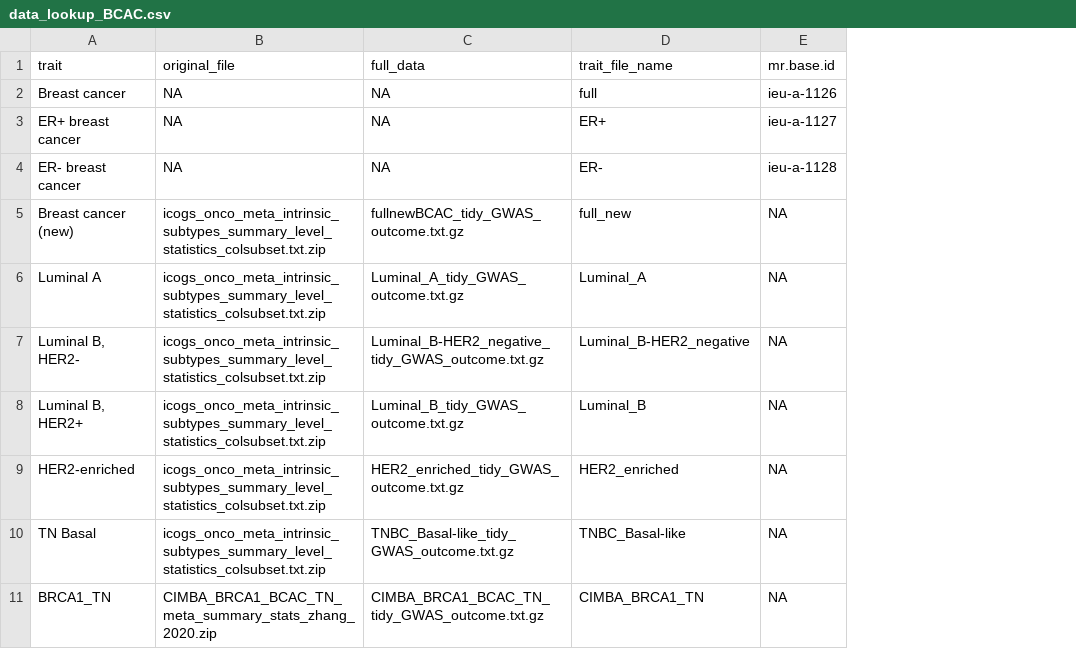
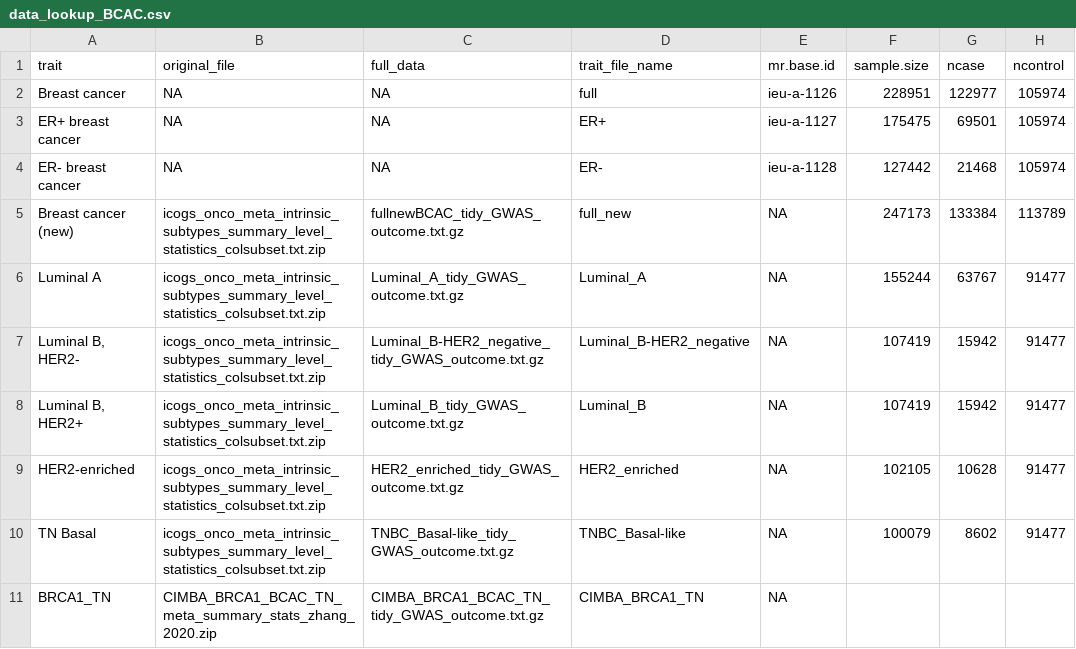
Before and after one commit to mvab/mammographic_density_mr, a CSV file: metadata/data_lookup_BCAC.csv, drawn as a sheet; the diff names each change by its address in the sheet, - before the commit and + after, or states it on an @@ line.

Commit message:
add sample sizes

```diff
--- a/metadata/data_lookup_BCAC.csv
+++ b/metadata/data_lookup_BCAC.csv
+column F (sample.size), rows 2-10: 228951 | 175475 | 127442 | 247173 | 155244 | 107419 | 107419 | 102105 | 100079
+column G (ncase), rows 2-10: 122977 | 69501 | 21468 | 133384 | 63767 | 15942 | 15942 | 10628 | 8602
+column H (ncontrol), rows 2-10: 105974 | 105974 | 105974 | 113789 | 91477 | 91477 | 91477 | 91477 | 91477
```
